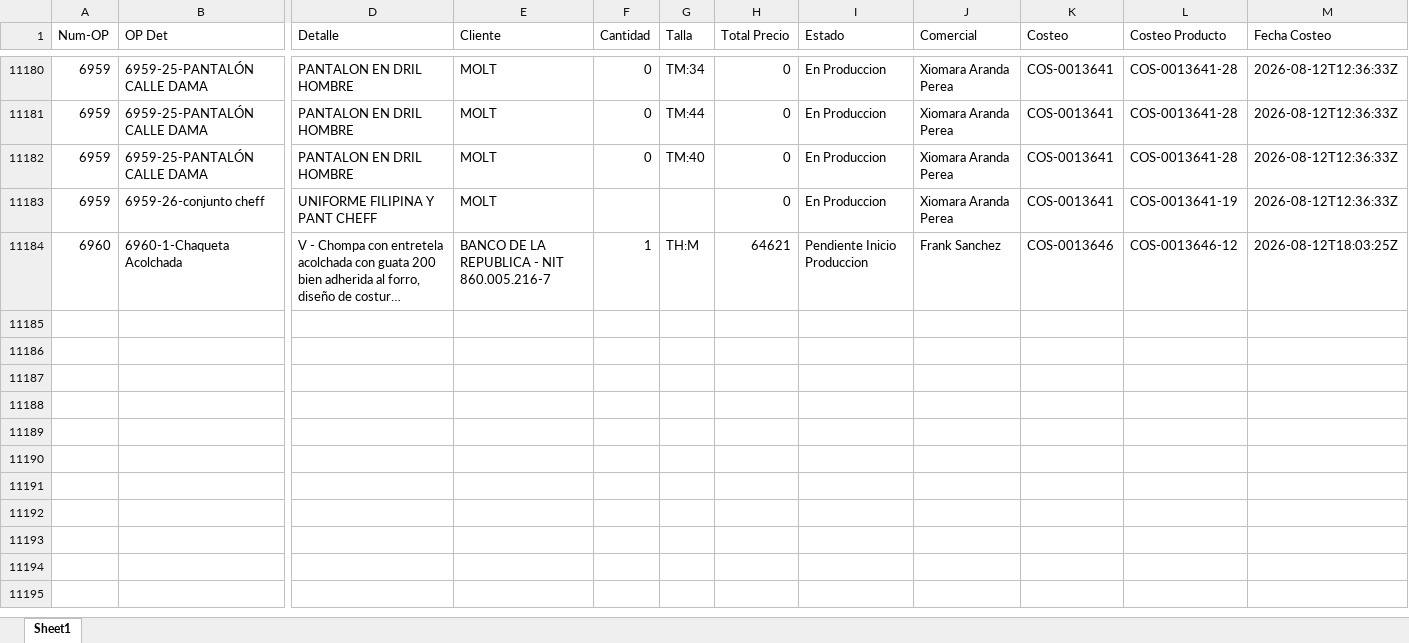
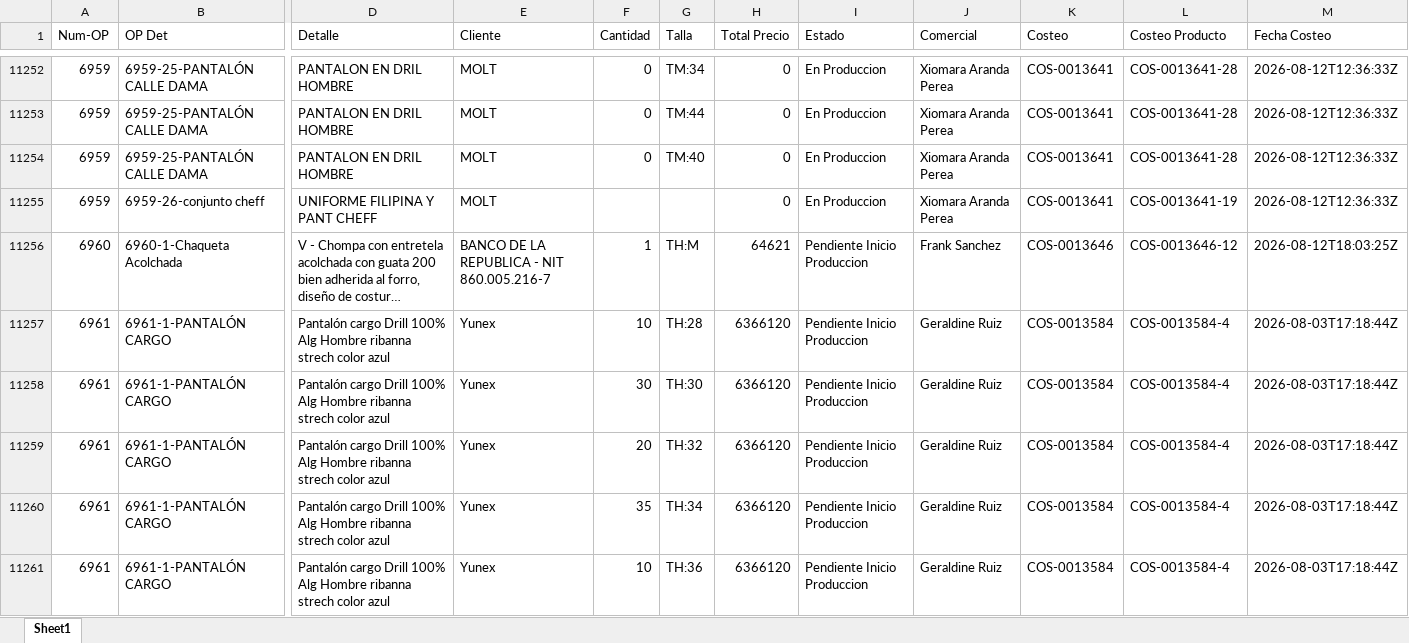
Before and after one commit to LalaSolarteW/actualizacion-ops-produccion, an Excel workbook: op_det_completo.xlsx, sheet Sheet1, drawn as a sheet; only a part is shown, gaps mark what is left out; long unchanged cells end in …; values as stored, in another font and other column widths than the file's, no borders; rows hold the shown columns only; the diff covers the shown part only; the diff names each change by its address in the sheet, - before the commit and + after, or states it on an @@ line.

```diff
--- a/op_det_completo.xlsx (sheet Sheet1)
+++ b/op_det_completo.xlsx (sheet Sheet1)
+row 11257: 6961 | 6961-1-PANTALÓN CARGO | Pantalón cargo Drill 100% Alg Hombre ribanna strech color azul | Yunex | 10 | TH:28 | 6366120 | Pendiente Inicio Produccion | Geraldine Ruiz | COS-0013584 | COS-0013584-4 | 2026-08-03T17:18:44Z
+row 11258: 6961 | 6961-1-PANTALÓN CARGO | Pantalón cargo Drill 100% Alg Hombre ribanna strech color azul | Yunex | 30 | TH:30 | 6366120 | Pendiente Inicio Produccion | Geraldine Ruiz | COS-0013584 | COS-0013584-4 | 2026-08-03T17:18:44Z
+row 11259: 6961 | 6961-1-PANTALÓN CARGO | Pantalón cargo Drill 100% Alg Hombre ribanna strech color azul | Yunex | 20 | TH:32 | 6366120 | Pendiente Inicio Produccion | Geraldine Ruiz | COS-0013584 | COS-0013584-4 | 2026-08-03T17:18:44Z
+row 11260: 6961 | 6961-1-PANTALÓN CARGO | Pantalón cargo Drill 100% Alg Hombre ribanna strech color azul | Yunex | 35 | TH:34 | 6366120 | Pendiente Inicio Produccion | Geraldine Ruiz | COS-0013584 | COS-0013584-4 | 2026-08-03T17:18:44Z
+row 11261: 6961 | 6961-1-PANTALÓN CARGO | Pantalón cargo Drill 100% Alg Hombre ribanna strech color azul | Yunex | 10 | TH:36 | 6366120 | Pendiente Inicio Produccion | Geraldine Ruiz | COS-0013584 | COS-0013584-4 | 2026-08-03T17:18:44Z
```
Also changed, not shown: 92 added rows elsewhere in this sheet, op_det_os.xlsx.
